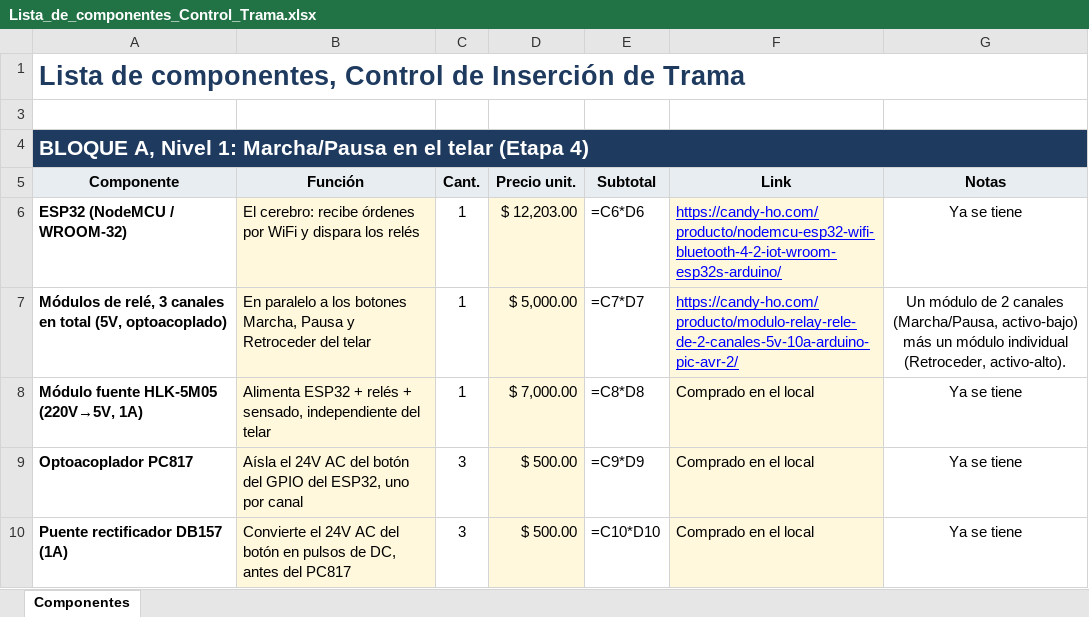
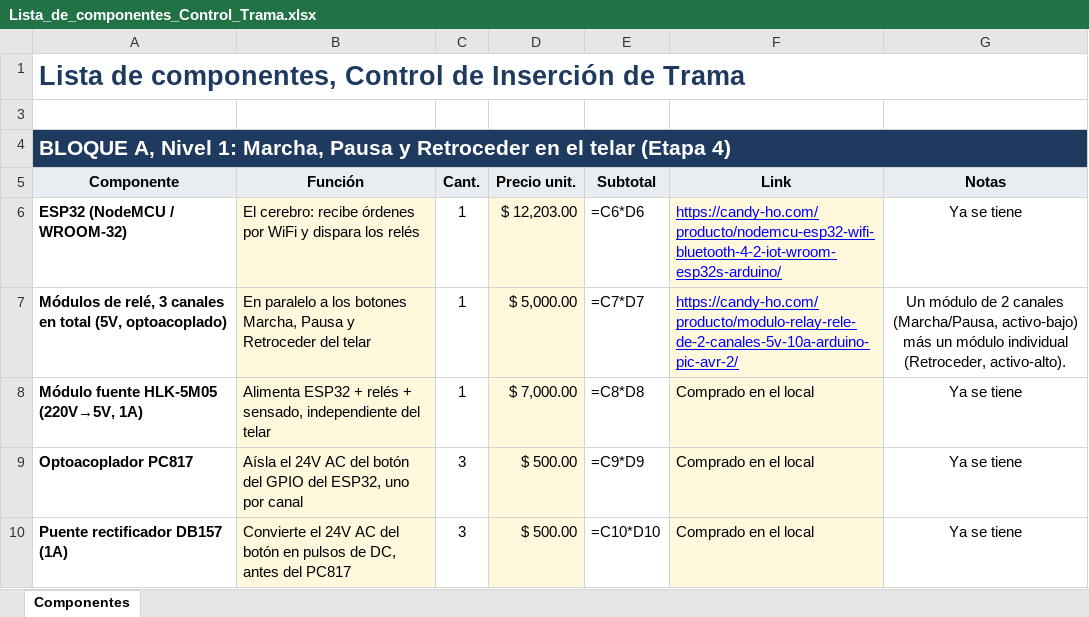
Before and after one commit to manfredojuanignacio08-prog/control_insercion_trama, an Excel workbook: documentacion_proyecto/Lista_de_componentes_Control_Trama.xlsx, sheet Componentes, drawn as a sheet; only a part is shown; values as stored, in another font and other column widths than the file's, no borders; formulas without a stored value are shown as written; the diff names each change by its address in the sheet, - before the commit and + after, or states it on an @@ line.

```diff
--- a/documentacion_proyecto/Lista_de_componentes_Control_Trama.xlsx (sheet Componentes)
+++ b/documentacion_proyecto/Lista_de_componentes_Control_Trama.xlsx (sheet Componentes)
-A4: …Nivel 1: Marcha/Pausa en el…
+A4: …Nivel 1: Marcha, Pausa y Retroceder en el…
```
Also changed, not shown: documentacion_proyecto/Checklist_verificaciones.xlsx, documentacion_proyecto/Componentes_en_placa.xlsx, 29 other files.
